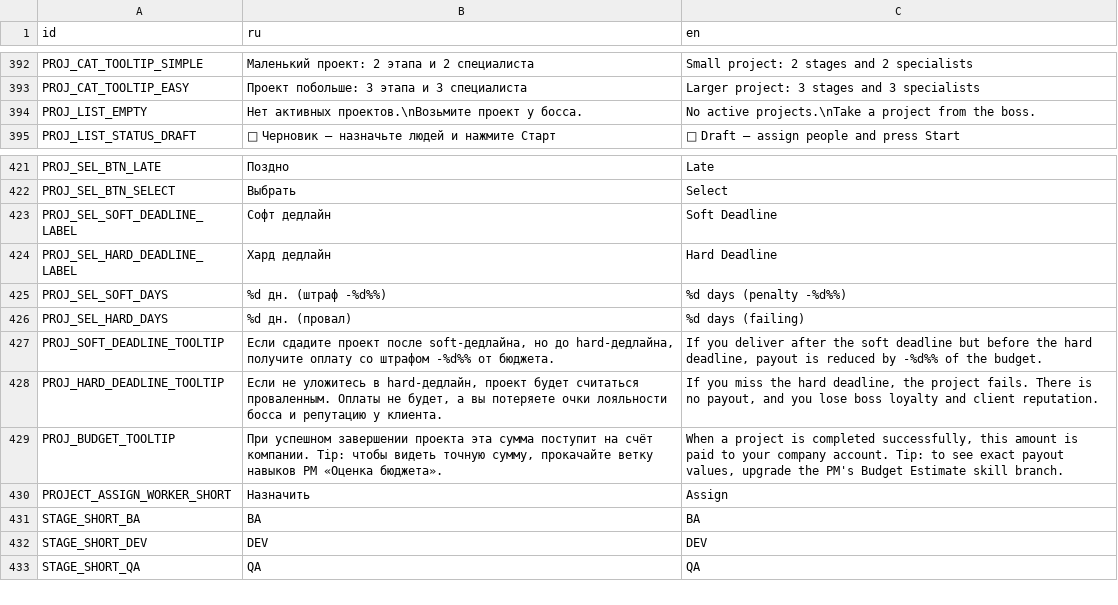
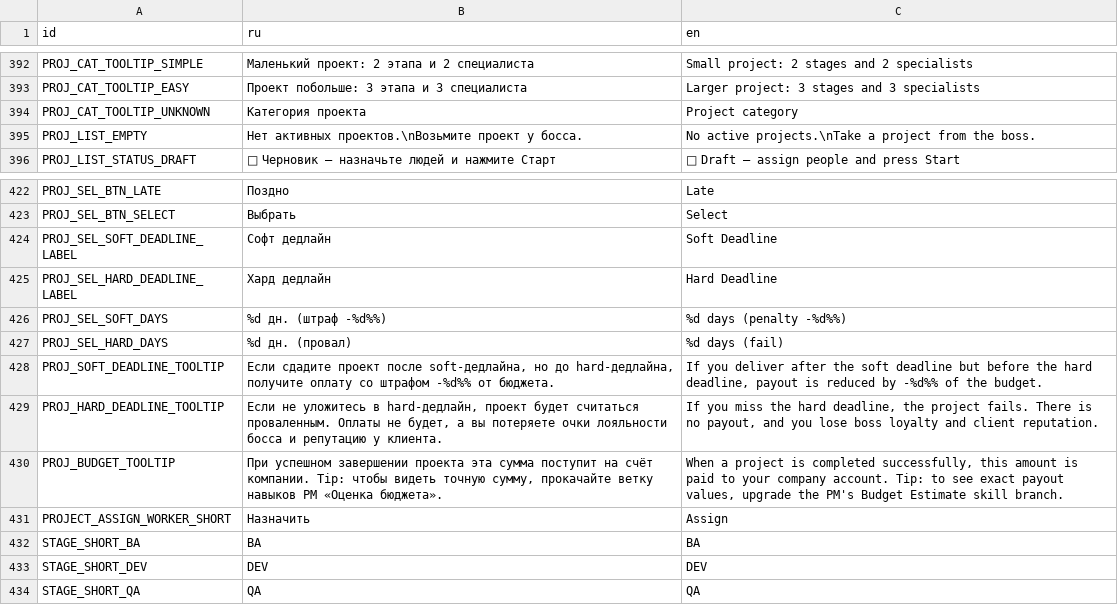
Before and after one commit to Esca69/project-manager-sim, a CSV file: Localization/translations.csv, drawn as a sheet; only a part is shown, gaps mark what is left out.

```diff
--- a/Localization/translations.csv
+++ b/Localization/translations.csv
@@ -393,2 +393,3 @@ PROJ_CAT_TOOLTIP_SIMPLE,Маленький проект: 2 этапа и 2 сп
 PROJ_CAT_TOOLTIP_EASY,Проект побольше: 3 этапа и 3 специалиста,Larger project: 3 stages and 3 specialists
+PROJ_CAT_TOOLTIP_UNKNOWN,Категория проекта,Project category
 PROJ_LIST_EMPTY,Нет активных проектов.\nВозьмите проект у босса.,No active projects.\nTake a project from the boss.
@@ -425,3 +426,3 @@ PROJ_SEL_HARD_DEADLINE_LABEL,Хард дедлайн,Hard Deadline
 PROJ_SEL_SOFT_DAYS,%d дн. (штраф -%d%%),%d days (penalty -%d%%)
-PROJ_SEL_HARD_DAYS,%d дн. (провал),%d days (failing)
+PROJ_SEL_HARD_DAYS,%d дн. (провал),%d days (fail)
 PROJ_SOFT_DEADLINE_TOOLTIP,"Если сдадите проект после soft-дедлайна, но до hard-дедлайна, получите оплату со штрафом -%d%% от бюджета.","If you deliver after the soft deadline but before the hard deadline, payout is reduced by -%d%% of the budget."
```
Also changed, not shown: 1 other file.
